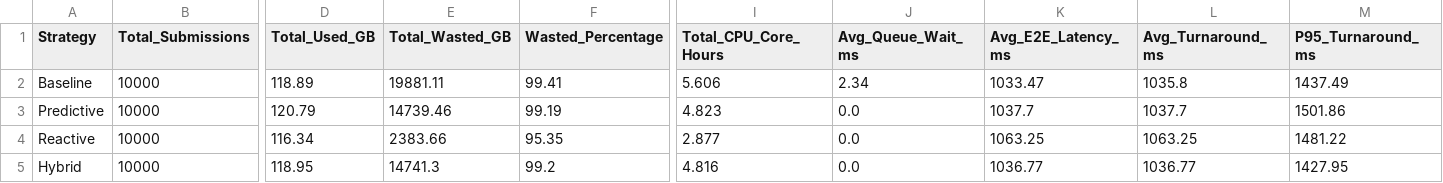
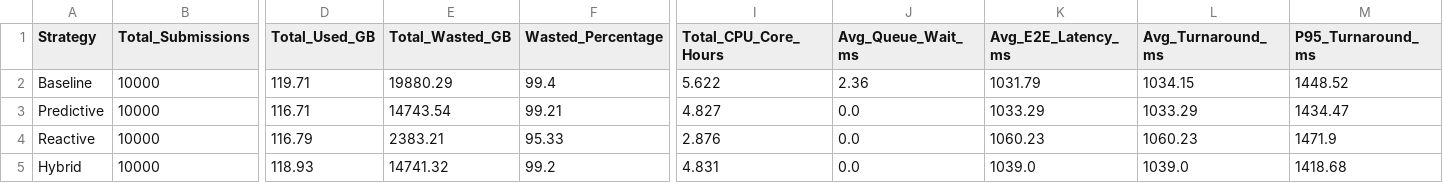
Before and after one commit to Dhanush-M-1/RAAS-OCJS-1, a CSV file: benchmarks/results/real_dataset_strategy_summary_tier256.csv, drawn as a sheet; only a part is shown, gaps mark what is left out; the diff names each change by its address in the sheet, - before the commit and + after, or states it on an @@ line.

```diff
--- a/benchmarks/results/real_dataset_strategy_summary_tier256.csv
+++ b/benchmarks/results/real_dataset_strategy_summary_tier256.csv
-D2 (Total_Used_GB): 118.89
+D2 (Total_Used_GB): 119.71
-E2 (Total_Wasted_GB): 19881.11
+E2 (Total_Wasted_GB): 19880.29
-F2 (Wasted_Percentage): 99.41
+F2 (Wasted_Percentage): 99.4
-I2 (Total_CPU_Core_Hours): 5.606
+I2 (Total_CPU_Core_Hours): 5.622
-J2 (Avg_Queue_Wait_ms): 2.34
+J2 (Avg_Queue_Wait_ms): 2.36
-K2 (Avg_E2E_Latency_ms): 1033.47
+K2 (Avg_E2E_Latency_ms): 1031.79
-L2 (Avg_Turnaround_ms): 1035.8
+L2 (Avg_Turnaround_ms): 1034.15
-M2 (P95_Turnaround_ms): 1437.49
+M2 (P95_Turnaround_ms): 1448.52
-D3 (Total_Used_GB): 120.79
+D3 (Total_Used_GB): 116.71
-E3 (Total_Wasted_GB): 14739.46
+E3 (Total_Wasted_GB): 14743.54
-F3 (Wasted_Percentage): 99.19
+F3 (Wasted_Percentage): 99.21
-I3 (Total_CPU_Core_Hours): 4.823
+I3 (Total_CPU_Core_Hours): 4.827
-K3 (Avg_E2E_Latency_ms): 1037.7
+K3 (Avg_E2E_Latency_ms): 1033.29
-L3 (Avg_Turnaround_ms): 1037.7
+L3 (Avg_Turnaround_ms): 1033.29
-M3 (P95_Turnaround_ms): 1501.86
+M3 (P95_Turnaround_ms): 1434.47
-D4 (Total_Used_GB): 116.34
+D4 (Total_Used_GB): 116.79
-E4 (Total_Wasted_GB): 2383.66
+E4 (Total_Wasted_GB): 2383.21
-F4 (Wasted_Percentage): 95.35
+F4 (Wasted_Percentage): 95.33
-I4 (Total_CPU_Core_Hours): 2.877
+I4 (Total_CPU_Core_Hours): 2.876
-K4 (Avg_E2E_Latency_ms): 1063.25
+K4 (Avg_E2E_Latency_ms): 1060.23
-L4 (Avg_Turnaround_ms): 1063.25
+L4 (Avg_Turnaround_ms): 1060.23
-M4 (P95_Turnaround_ms): 1481.22
+M4 (P95_Turnaround_ms): 1471.9
-D5 (Total_Used_GB): 118.95
+D5 (Total_Used_GB): 118.93
-E5 (Total_Wasted_GB): 14741.3
+E5 (Total_Wasted_GB): 14741.32
-I5 (Total_CPU_Core_Hours): 4.816
+I5 (Total_CPU_Core_Hours): 4.831
-K5 (Avg_E2E_Latency_ms): 1036.77
+K5 (Avg_E2E_Latency_ms): 1039.0
-L5 (Avg_Turnaround_ms): 1036.77
+L5 (Avg_Turnaround_ms): 1039.0
-M5 (P95_Turnaround_ms): 1427.95
+M5 (P95_Turnaround_ms): 1418.68
```
Also changed, not shown: benchmarks/results/real_dataset_burst_stress_tier256.csv, benchmarks/results/real_dataset_empirical_runs_tier256.csv, 1 other file.
